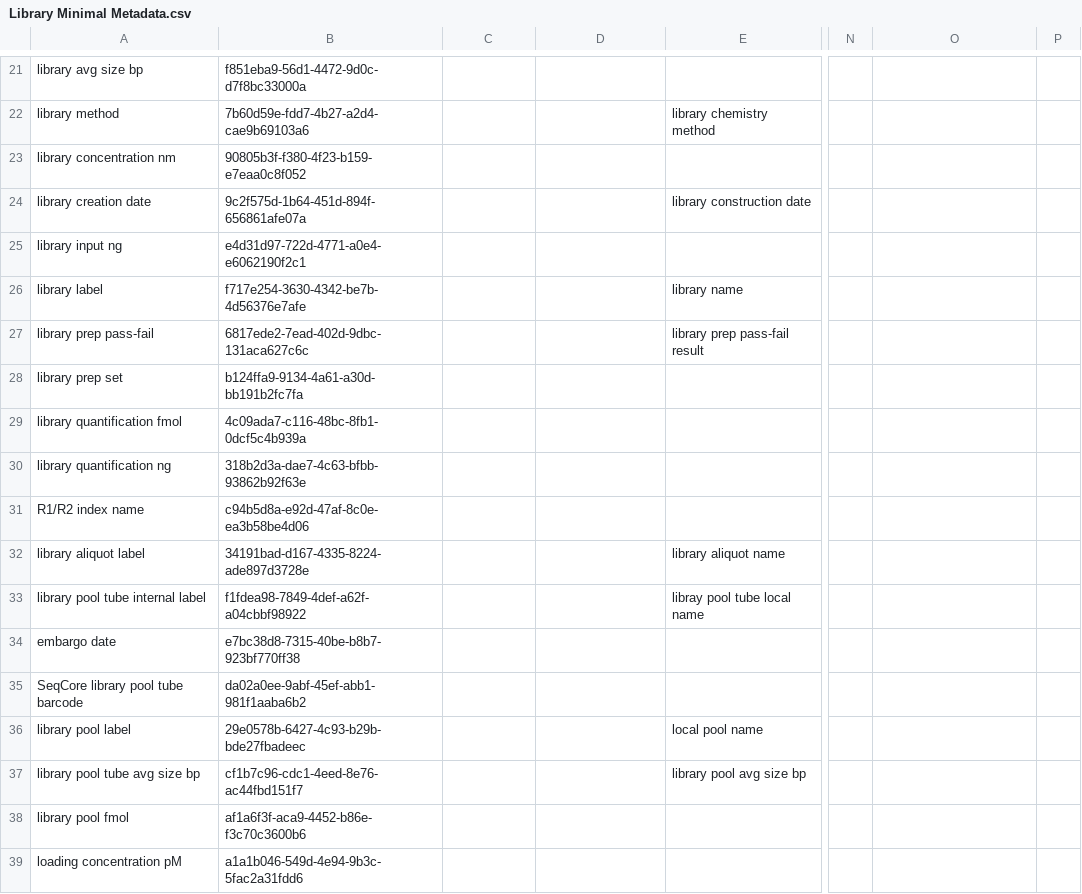
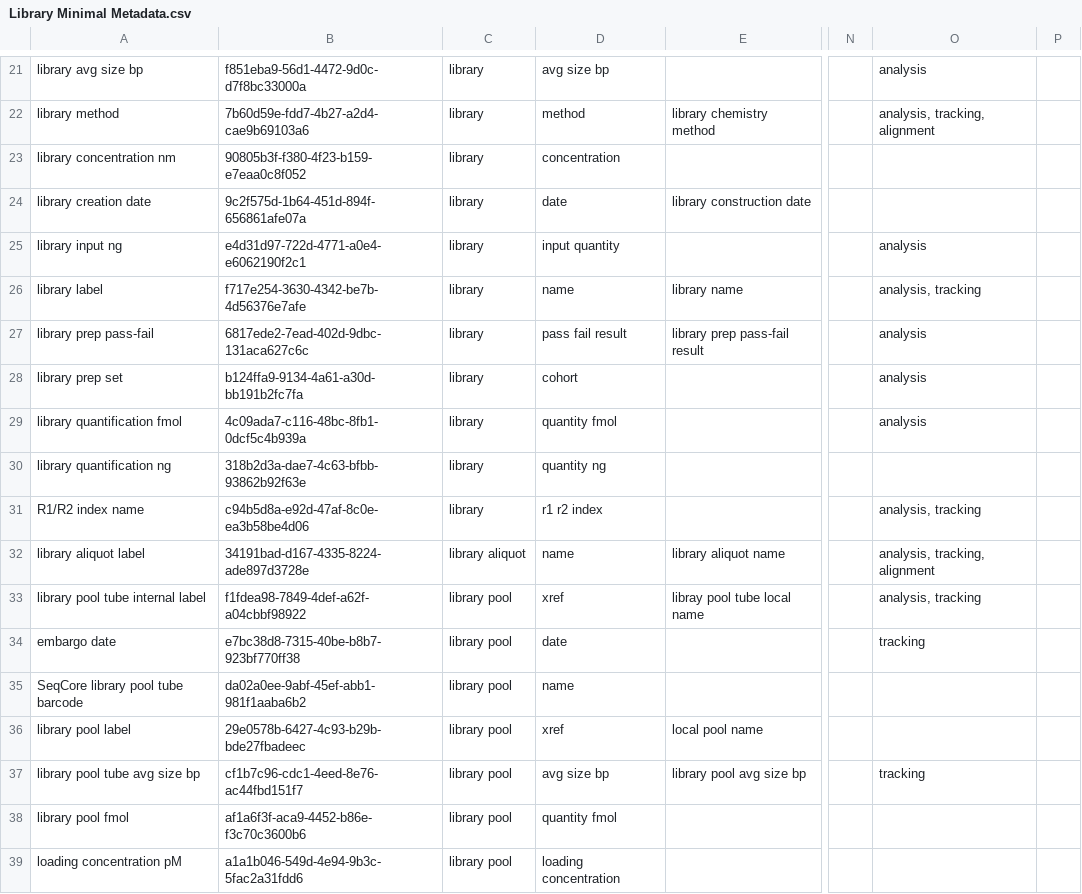
Before and after one commit to brain-bican/metadata-schemas, a CSV file: docs/schemas/Library-Minimal-Metadata/Library Minimal Metadata.csv, drawn as a sheet; only a part is shown, gaps mark what is left out; the diff covers the shown part only; the diff names each change by its address in the sheet, - before the commit and + after, or states it on an @@ line.

Commit message:
Filled out LinkML Class Name, LinkML Slot, and in_subset columns

```diff
--- a/docs/schemas/Library-Minimal-Metadata/Library Minimal Metadata.csv
+++ b/docs/schemas/Library-Minimal-Metadata/Library Minimal Metadata.csv
-C21:C31: (empty)
+C21:C31: library
-D21: (empty)
+D21: avg size bp
-O21: (empty)
+O21: analysis
-D22: (empty)
+D22: method
-O22: (empty)
+O22: analysis, tracking, alignment
-D23: (empty)
+D23: concentration
-D24: (empty)
+D24: date
-D25: (empty)
+D25: input quantity
-O25: (empty)
+O25: analysis
-D26: (empty)
+D26: name
-O26: (empty)
+O26: analysis, tracking
-D27: (empty)
+D27: pass fail result
-O27:O29: (empty)
+O27:O29: analysis
-D28: (empty)
+D28: cohort
-D29: (empty)
+D29: quantity fmol
-D30: (empty)
+D30: quantity ng
-D31: (empty)
+D31: r1 r2 index
-O31: (empty)
+O31: analysis, tracking
-C32: (empty)
+C32: library aliquot
-D32: (empty)
+D32: name
-O32: (empty)
+O32: analysis, tracking, alignment
-C33:C39: (empty)
+C33:C39: library pool
-D33: (empty)
+D33: xref
-O33: (empty)
+O33: analysis, tracking
-D34: (empty)
+D34: date
-O34: (empty)
+O34: tracking
-D35: (empty)
+D35: name
-D36: (empty)
+D36: xref
-D37: (empty)
+D37: avg size bp
-O37: (empty)
+O37: tracking
-D38: (empty)
+D38: quantity fmol
-D39: (empty)
+D39: loading concentration
```
Also changed, not shown: 76 edited cells elsewhere in this file.
